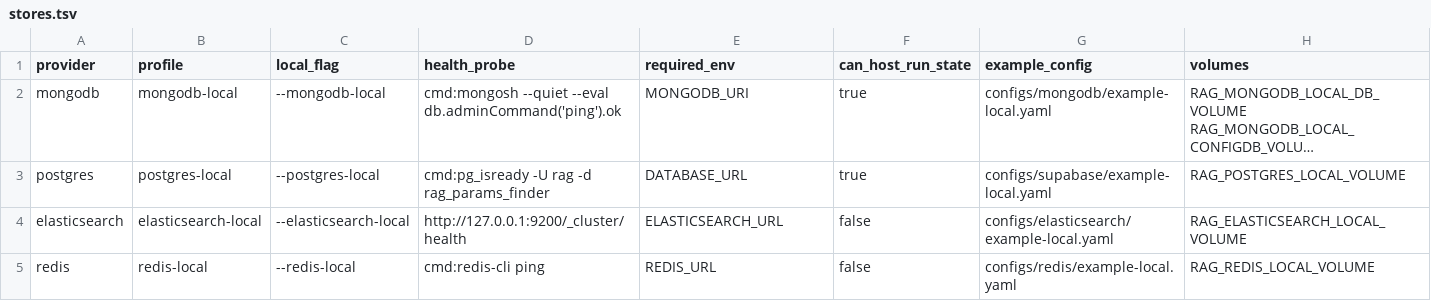
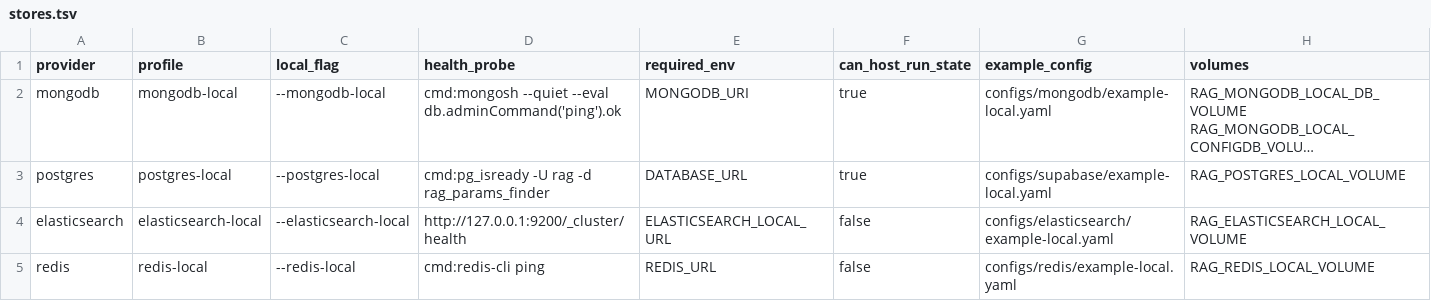
Before and after one commit to neomatrix369/rag-params-finder, a TSV file: scripts/lib/stores.tsv, drawn as a sheet; long unchanged cells end in …; the diff names each change by its address in the sheet, - before the commit and + after, or states it on an @@ line.

Commit message:
fix(elasticsearch): audit remediation — sqlite default, bulk errors, num_candidates cap
Addresses P0/P1 findings from the 2026-10-08 community-readiness audit:

- _pair_elasticsearch_run_state: default STORAGE_BACKEND sqlite (ADR-008);
  sqlite needs no extra container, unblocking --elasticsearch-local without MongoDB
- stores.tsv: fix required_env ELASTICSEARCH_URL -> ELASTICSEARCH_LOCAL_URL
- client.py: add ElasticsearchAuthError / RateLimitError / ServiceUnavailableError;
  mask_url() strips credentials before logging; _api_error_status() extracts HTTP status
- elasticsearch_vector_store.py: batch bulk inserts at 500 docs; inspect bulk
  response errors with _raise_on_bulk_errors() instead of swallowing errors:true
- retriever.py: cap num_candidates at 10 000 to respect ES cluster limit;
  clarify BM25 scores are unbounded and not cross-store comparable
- test: update test_given_elasticsearch_local_when_storage_backend_unset to
  expect sqlite/atlas=0 rather than mongodb/atlas=1

```diff
--- a/scripts/lib/stores.tsv
+++ b/scripts/lib/stores.tsv
-E4 (required_env): ELASTICSEARCH_URL
+E4 (required_env): ELASTICSEARCH_LOCAL_URL
```
Also changed, not shown: 5 other files.
